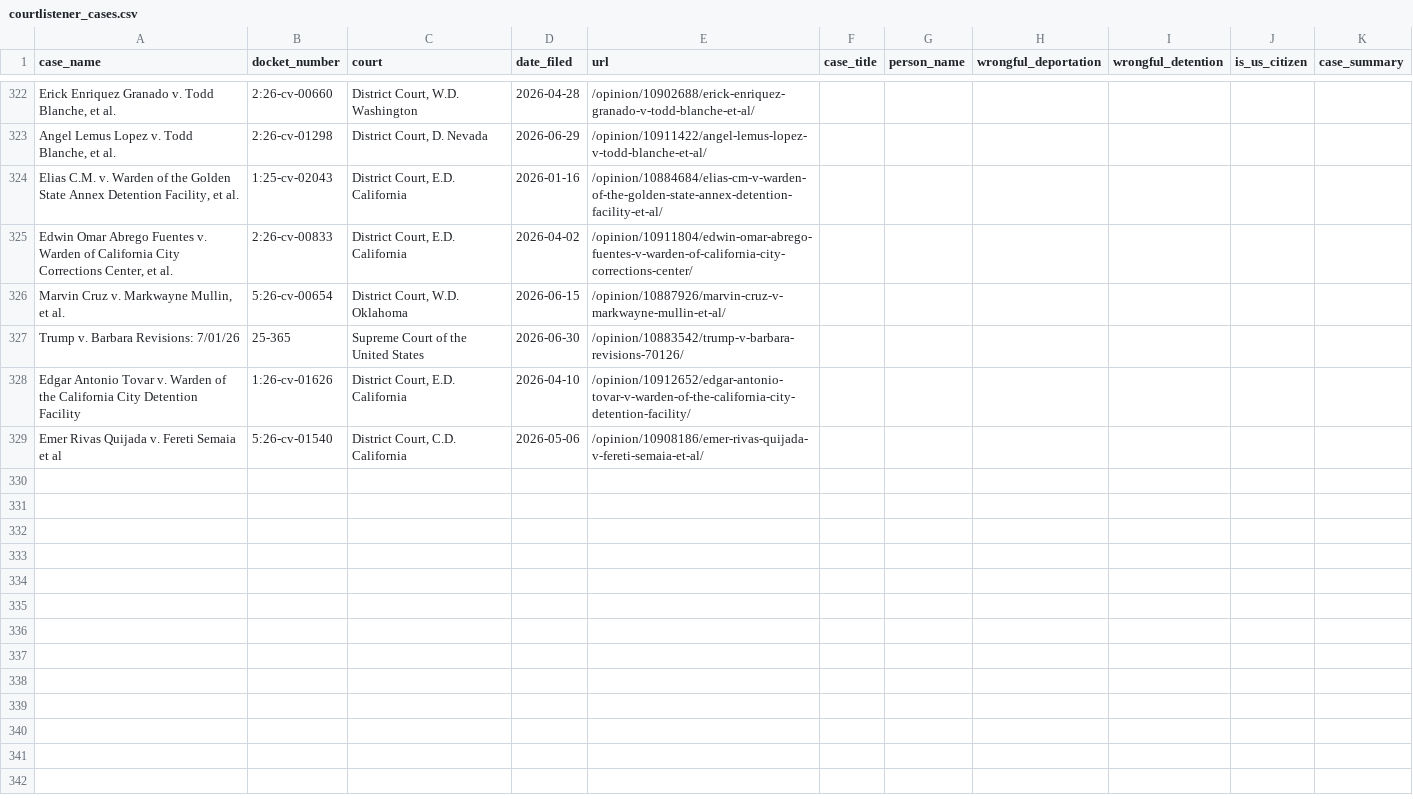
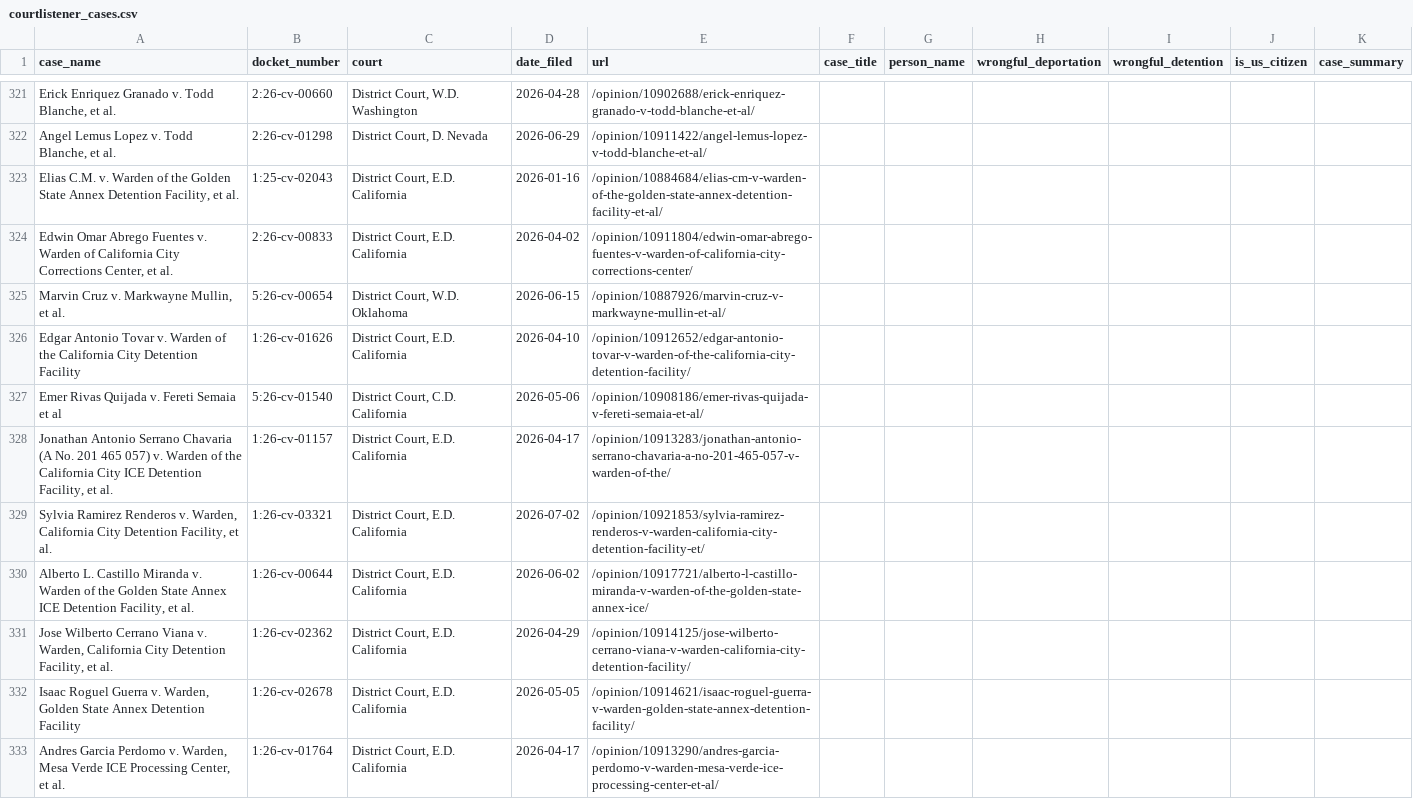
Before and after one commit to jackwerner/wrongfulDeportationsAndDetentions, a CSV file: courtlistener_cases.csv, drawn as a sheet; only a part is shown, gaps mark what is left out; removed rows and columns are numbered as before the commit, all else as after; the diff covers the shown part only; the diff names each change by its address in the sheet, - before the commit and + after, or states it on an @@ line.

```diff
--- a/courtlistener_cases.csv
+++ b/courtlistener_cases.csv
-row 327: Trump v. Barbara Revisions: 7/01/26 | 25-365 | Supreme Court of the United States | 2026-06-30 | /opinion/10883542/trump-v-barbara-revisions-70126/
+row 328: Jonathan Antonio Serrano Chavaria (A No. 201 465 057) v. Warden of the California City ICE Detention Facility, et al. | 1:26-cv-01157 | District Court, E.D. California | 2026-04-17 | /opinion/10913283/jonathan-antonio-serrano-chavaria-a-no-201-465-057-v-warden-of-the/
+row 329: Sylvia Ramirez Renderos v. Warden, California City Detention Facility, et al. | 1:26-cv-03321 | District Court, E.D. California | 2026-07-02 | /opinion/10921853/sylvia-ramirez-renderos-v-warden-california-city-detention-facility-et/
+row 330: Alberto L. Castillo Miranda v. Warden of the Golden State Annex ICE Detention Facility, et al. | 1:26-cv-00644 | District Court, E.D. California | 2026-06-02 | /opinion/10917721/alberto-l-castillo-miranda-v-warden-of-the-golden-state-annex-ice/
+row 331: Jose Wilberto Cerrano Viana v. Warden, California City Detention Facility, et al. | 1:26-cv-02362 | District Court, E.D. California | 2026-04-29 | /opinion/10914125/jose-wilberto-cerrano-viana-v-warden-california-city-detention-facility/
+row 332: Isaac Roguel Guerra v. Warden, Golden State Annex Detention Facility | 1:26-cv-02678 | District Court, E.D. California | 2026-05-05 | /opinion/10914621/isaac-roguel-guerra-v-warden-golden-state-annex-detention-facility/
+row 333: Andres Garcia Perdomo v. Warden, Mesa Verde ICE Processing Center, et al. | 1:26-cv-01764 | District Court, E.D. California | 2026-04-17 | /opinion/10913290/andres-garcia-perdomo-v-warden-mesa-verde-ice-processing-center-et-al/
```
Also changed, not shown: 9 added rows, 1 removed row and 2 edited cells elsewhere in this file.
